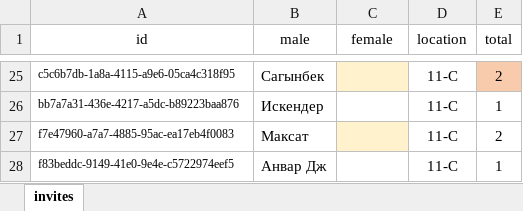
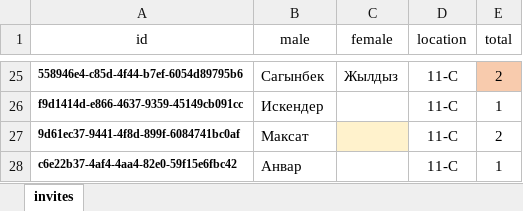
Before and after one commit to wixeless/wedding, an Excel workbook: guests_exel.xlsx, sheet invites, drawn as a sheet; only a part is shown, gaps mark what is left out; values as stored, in another font and other column widths than the file's, no borders; the diff covers the shown part only; the diff names each change by its address in the sheet, - before the commit and + after, or states it on an @@ line.

```diff
--- a/guests_exel.xlsx (sheet invites)
+++ b/guests_exel.xlsx (sheet invites)
-A25:A28 bold: off
+A25:A28 bold: on
-A25 (id): c5c6b7db-1a8a-4115-a9e6-05ca4c318f95
+A25 (id): 558946e4-c85d-4f44-b7ef-6054d89795b6
-C25 (female): (empty)
+C25 (female): Жылдыз
-C25 fill: #FFF2CC
+C25 fill: none
-A26 (id): bb7a7a31-436e-4217-a5dc-b89223baa876
+A26 (id): f9d1414d-e866-4637-9359-45149cb091cc
-A27 (id): f7e47960-a7a7-4885-95ac-ea17eb4f0083
+A27 (id): 9d61ec37-9441-4f8d-899f-6084741bc0af
-A28 (id): f83beddc-9149-41e0-9e4e-c5722974eef5
+A28 (id): c6e22b37-4af4-4aa4-82e0-59f15e6fbc42
-B28 (male): Анвар Дж
+B28 (male): Анвар
```
Also changed, not shown: other rows of this sheet, 1 other file.
